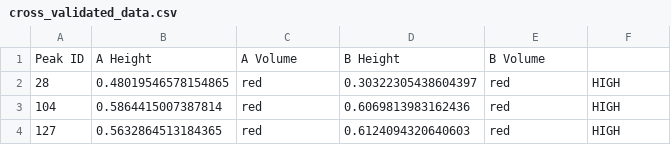
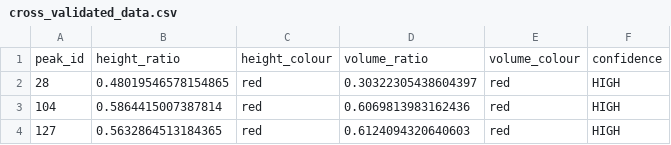
Before and after one commit to phillpott63464/2026-final-year-project, a CSV file: data/cross_validated_data.csv, drawn as a sheet; only a part is shown.

Commit message:
- Added a markdown format to save_data() - Changed save_data() to use second layer keys for header writing   instead of hardcoding - Changed all data structures to use dicts instead of arrays for values   so that the above works, and it's a little clearer

```diff
--- a/data/cross_validated_data.csv
+++ b/data/cross_validated_data.csv
@@ -1,2 +1,2 @@
-Peak ID,A Height,A Volume,B Height,B Volume
+peak_id,height_ratio,height_colour,volume_ratio,volume_colour,confidence
 28,0.48019546578154865,red,0.30322305438604397,red,HIGH
```
Also changed, not shown: data/scaled_data.csv, 10 other files.
